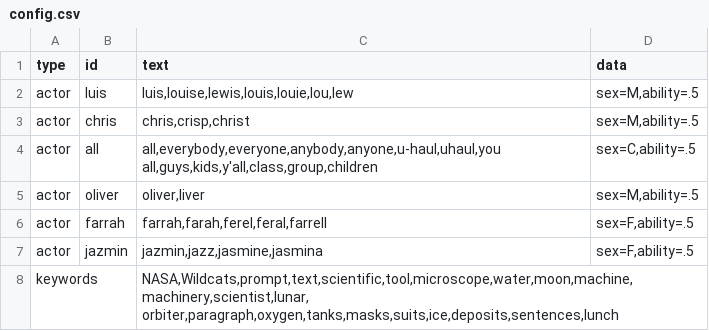
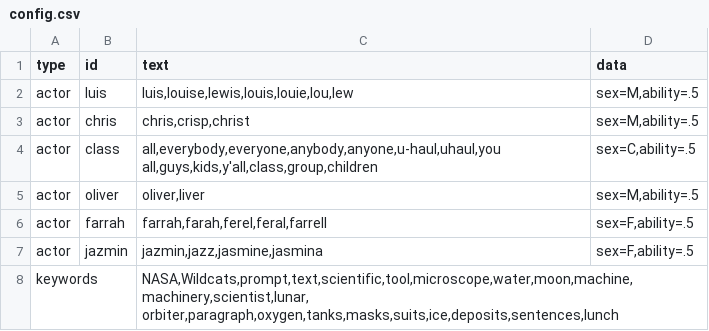
Before and after one commit to bferster/liza, a CSV file: assets/config.csv, drawn as a sheet.

```diff
--- a/assets/config.csv
+++ b/assets/config.csv
@@ -3,3 +3,3 @@ actor,luis,"luis,louise,lewis,louis,louie,lou,lew","sex=M,ability=.5"
 actor,chris,"chris,crisp,christ","sex=M,ability=.5"
-actor,all,"all,everybody,everyone,anybody,anyone,u-haul,uhaul,you all,guys,kids,y'all,class,group,children","sex=C,ability=.5"
+actor,class,"all,everybody,everyone,anybody,anyone,u-haul,uhaul,you all,guys,kids,y'all,class,group,children","sex=C,ability=.5"
 actor,oliver,"oliver,liver","sex=M,ability=.5"
```
Also changed, not shown: 5 other files.
